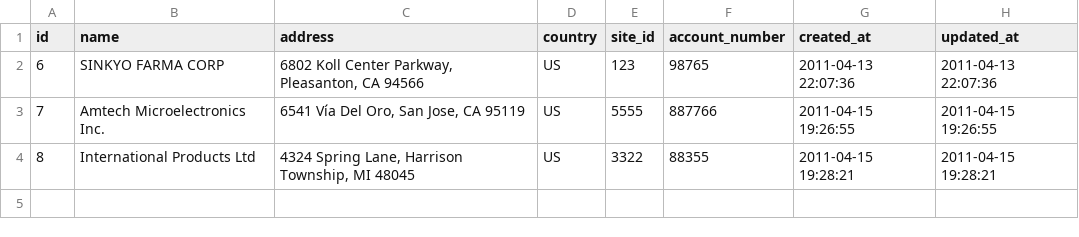
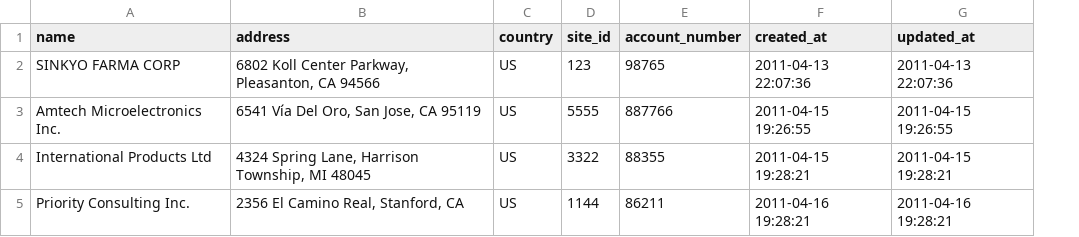
Before and after one commit to gratmoAldo/TC-for-poc, a CSV file: db/data/sites.csv, drawn as a sheet; removed rows and columns are numbered as before the commit, all else as after; the diff names each change by its address in the sheet, - before the commit and + after, or states it on an @@ line.

```diff
--- a/db/data/sites.csv
+++ b/db/data/sites.csv
-column A (id), rows 2-4: 6 | 7 | 8
+row 5: Priority Consulting Inc. | 2356 El Camino Real, Stanford, CA | US | 1144 | 86211 | 2011-04-16 19:28:21 | 2011-04-16 19:28:21
```
Also changed, not shown: db/data/users.csv, 17 other files.
